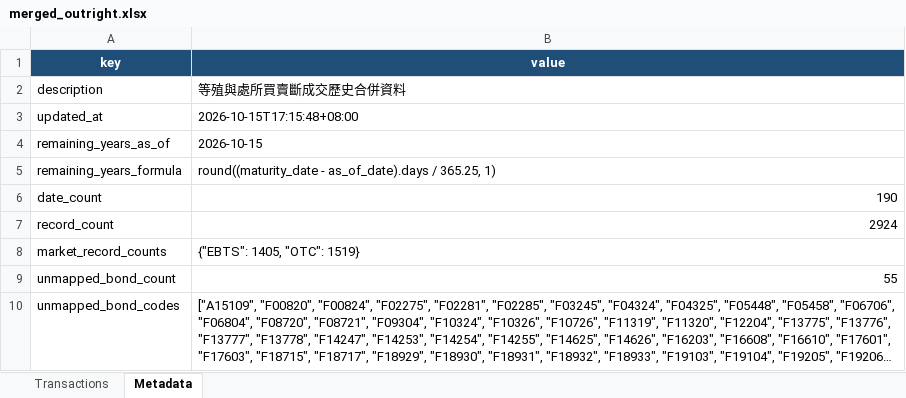
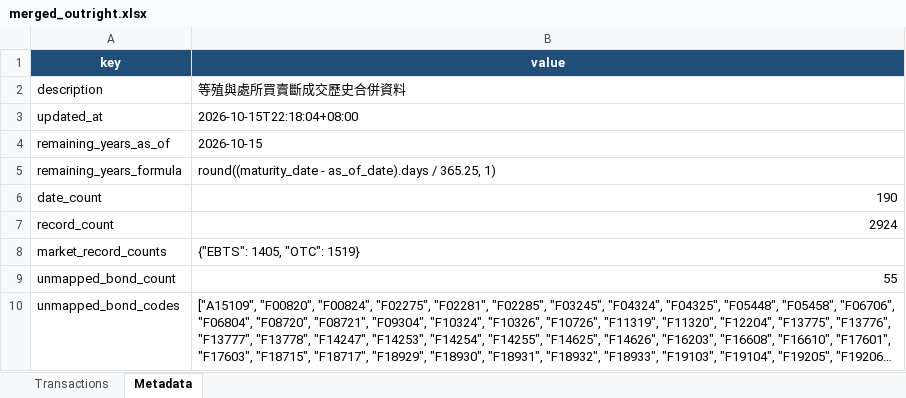
Before and after one commit to bruce851117/tw-bond, an Excel workbook: data/merged_outright.xlsx, sheet Metadata, drawn as a sheet; long unchanged cells end in …; values as stored, in another font and other column widths than the file's, no borders; the diff names each change by its address in the sheet, - before the commit and + after, or states it on an @@ line.

```diff
--- a/data/merged_outright.xlsx (sheet Metadata)
+++ b/data/merged_outright.xlsx (sheet Metadata)
-B3 (value): 2026-10-15T17:15:48+08:00
+B3 (value): 2026-10-15T22:18:04+08:00
```
Also changed, not shown: 2 other files.
